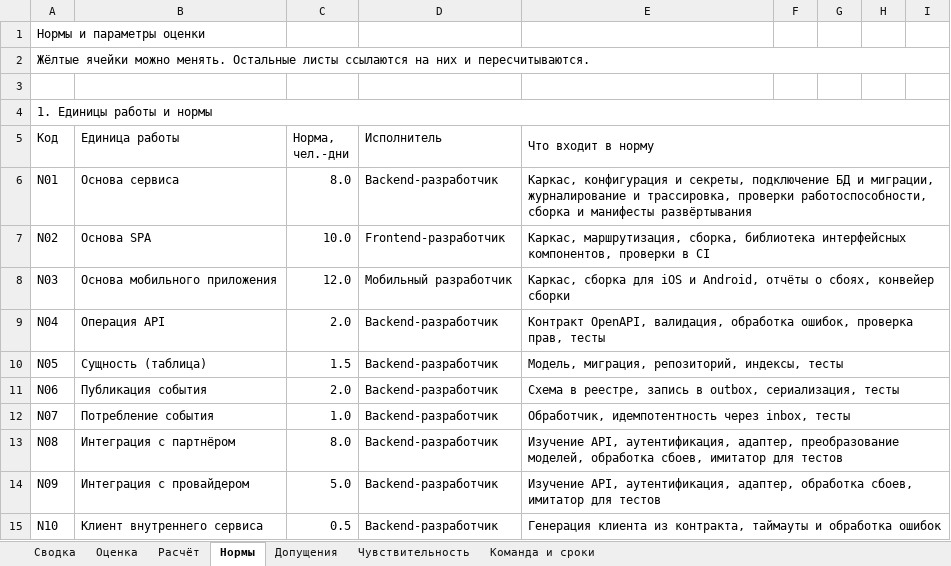
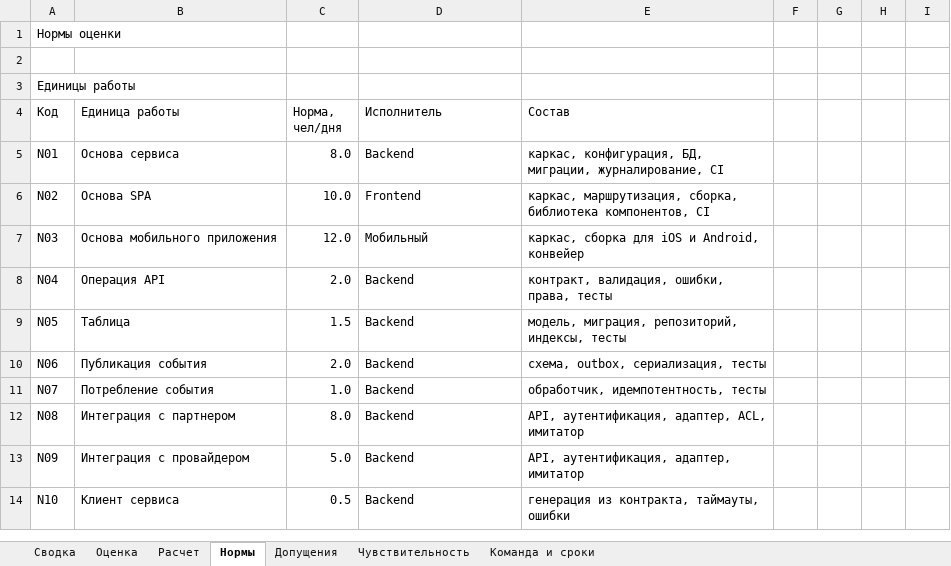
Before and after one commit to MikhailNv/sa-seminar, an Excel workbook: задание_2_оценка_трудоемкости.xlsx, sheet Нормы, drawn as a sheet; only a part is shown; values as stored, in another font and other column widths than the file's, no cell formats; removed rows and columns are numbered as before the commit, all else as after; the diff covers the shown part only; the diff names each change by its address in the sheet, - before the commit and + after, or states it on an @@ line.

Commit message:
Упростил оформление оценки трудоемкости

```diff
--- a/задание_2_оценка_трудоемкости.xlsx (sheet Нормы)
+++ b/задание_2_оценка_трудоемкости.xlsx (sheet Нормы)
-sheet tab: Расчёт
+sheet tab: Расчет
-A1 (Код): Нормы и параметры оценки
+A1 (Код): Нормы оценки
-row 2: Жёлтые ячейки можно менять. Остальные листы ссылаются на них и пересчитываются.
-A3 (Код): 1. Единицы работы и нормы
+A3 (Код): Единицы работы
-A4:I4 merged
-C4: Норма, чел.-дни
+C4: Норма, чел/дня
-E4: Что входит в норму
+E4: Состав
-E5:I5 merged
-D5 (Исполнитель): Backend-разработчик
+D5 (Исполнитель): Backend
-E5 (Состав): Каркас, конфигурация и секреты, подключение БД и миграции, журналирование и трассировка, проверки работоспособности, сборка и манифесты развёртывания
+E5 (Состав): каркас, конфигурация, БД, миграции, журналирование, CI
-E6:I6 merged
-D6 (Исполнитель): Frontend-разработчик
+D6 (Исполнитель): Frontend
-E6 (Состав): Каркас, маршрутизация, сборка, библиотека интерфейсных компонентов, проверки в CI
+E6 (Состав): каркас, маршрутизация, сборка, библиотека компонентов, CI
-E7:I7 merged
-D7 (Исполнитель): Мобильный разработчик
+D7 (Исполнитель): Мобильный
-E7 (Состав): Каркас, сборка для iOS и Android, отчёты о сбоях, конвейер сборки
+E7 (Состав): каркас, сборка для iOS и Android, конвейер
-E8:I8 merged
-D8:D14 (Исполнитель): Backend-разработчик
+D8:D14 (Исполнитель): Backend
-E8 (Состав): Контракт OpenAPI, валидация, обработка ошибок, проверка прав, тесты
+E8 (Состав): контракт, валидация, ошибки, права, тесты
-E9:I9 merged
-B9 (Единица работы): Сущность (таблица)
+B9 (Единица работы): Таблица
-E9 (Состав): Модель, миграция, репозиторий, индексы, тесты
+E9 (Состав): модель, миграция, репозиторий, индексы, тесты
-E10:I10 merged
-E10 (Состав): Схема в реестре, запись в outbox, сериализация, тесты
+E10 (Состав): схема, outbox, сериализация, тесты
-E11:I11 merged
-E11 (Состав): Обработчик, идемпотентность через inbox, тесты
+E11 (Состав): обработчик, идемпотентность, тесты
-E12:I12 merged
-B12 (Единица работы): Интеграция с партнёром
+B12 (Единица работы): Интеграция с партнером
-E12 (Состав): Изучение API, аутентификация, адаптер, преобразование моделей, обработка сбоев, имитатор для тестов
+E12 (Состав): API, аутентификация, адаптер, ACL, имитатор
-E13:I13 merged
-E13 (Состав): Изучение API, аутентификация, адаптер, обработка сбоев, имитатор для тестов
+E13 (Состав): API, аутентификация, адаптер, имитатор
-E14:I14 merged
-B14 (Единица работы): Клиент внутреннего сервиса
+B14 (Единица работы): Клиент сервиса
-E14 (Состав): Генерация клиента из контракта, таймауты и обработка ошибок
+E14 (Состав): генерация из контракта, таймауты, ошибки
-E15:I15 merged
```
Also changed, not shown: 2 added rows, 7 removed rows, 36 edited cells and merged cells elsewhere in this sheet, sheet Сводка, sheet Команда и сроки, sheet Чувствительность, sheet Допущения, sheet Расчет, sheet Оценка, cell formats, formulas that keep their value, charts or pictures.
